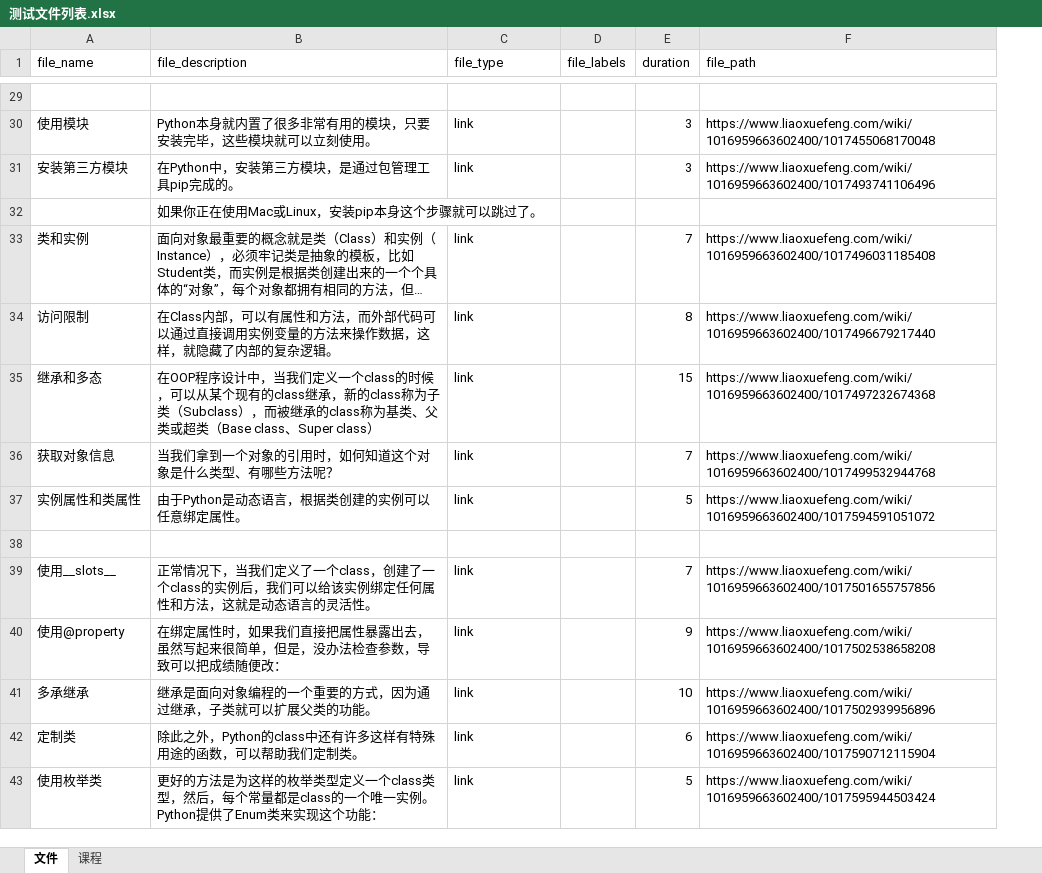
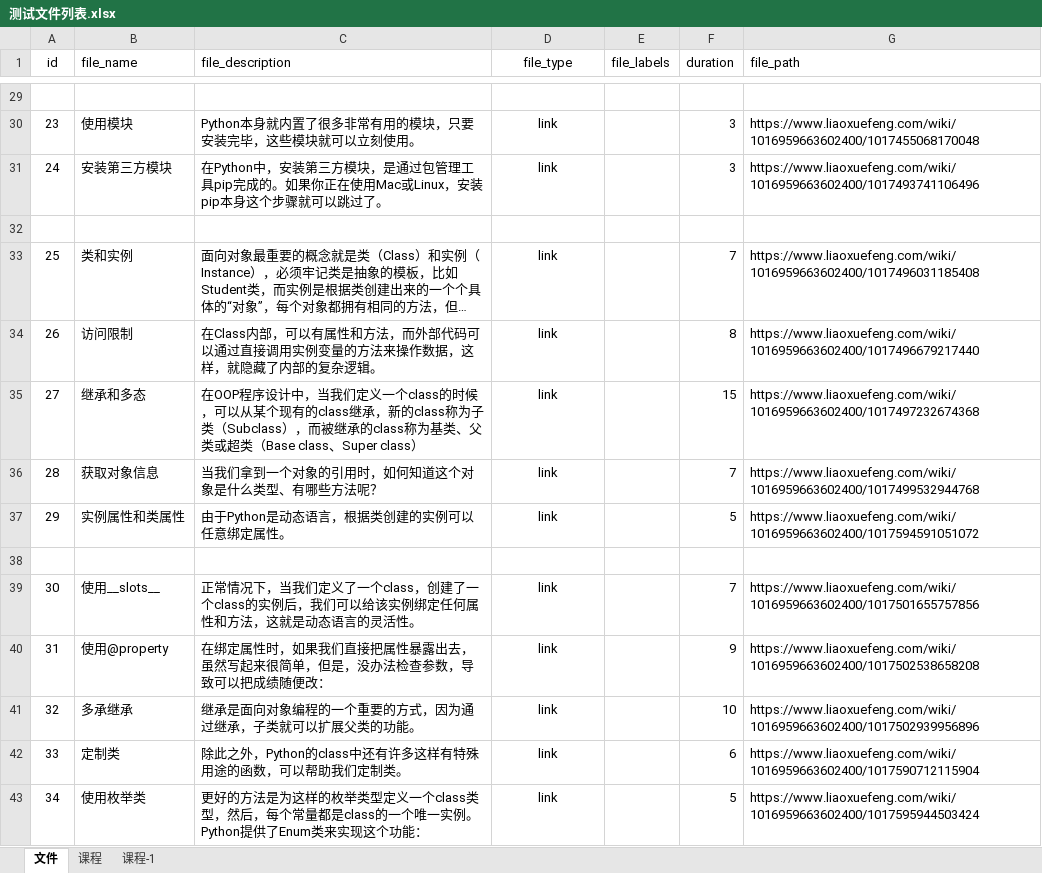
Before and after one commit to pmzzzz/ThreePlusOne, an Excel workbook: 测试文件列表.xlsx, sheet 文件, drawn as a sheet; only a part is shown, gaps mark what is left out; long unchanged cells end in …; values as stored, in another font and other column widths than the file's, no borders; addresses are those after the commit; the diff covers the shown part only; the diff names each change by its address in the sheet, - before the commit and + after, or states it on an @@ line.

```diff
--- a/测试文件列表.xlsx (sheet 文件)
+++ b/测试文件列表.xlsx (sheet 文件)
+sheet tab: 课程-1
+column A (id), rows 30-43: 23 | 24 |  | 25 | 26 | 27 | 28 | 29 |  | 30 | 31 | 32 | 33 | 34
-D1 alignment: left
+D1 alignment: center
-D30:D31 alignment: left
+D30:D31 alignment: center
-C31 (file_description): …完成的。
+C31 (file_description): …完成的。如果你正在使用Mac或Linux，安装pip本身这个步骤就可以跳过了。
-C32 (file_description): 如果你正在使用Mac或Linux，安装pip本身这个步骤就可以跳过了。
+C32 (file_description): (empty)
-D33:D37 alignment: left
+D33:D37 alignment: center
-D39:D43 alignment: left
+D39:D43 alignment: center
```
Also changed, not shown: 33 added rows and cell formats elsewhere in this sheet, sheet 课程, 7 other files.
